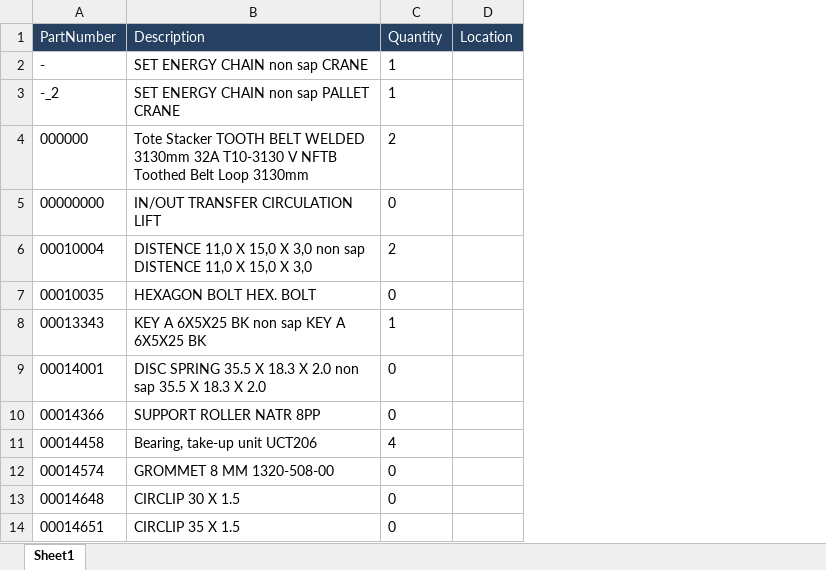
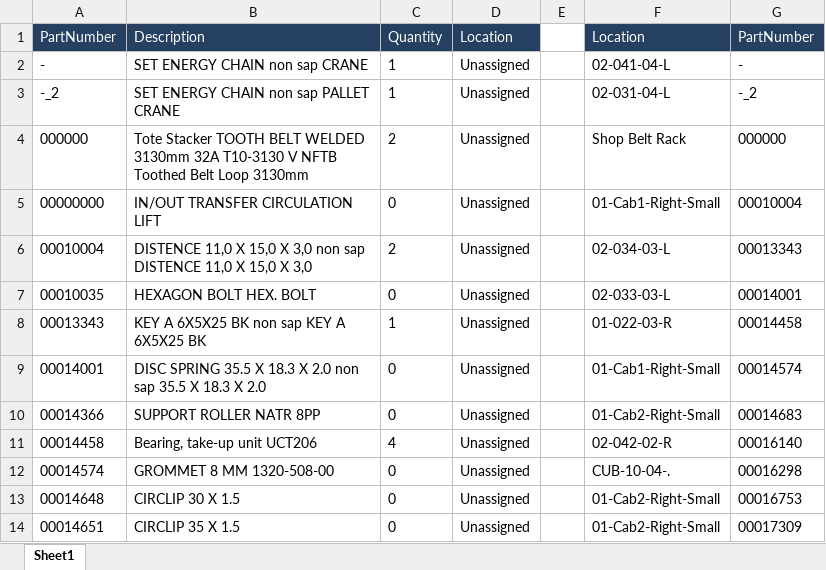
Before and after one commit to FenrirConsulting/CodeBase, an Excel workbook: Documents/WorkingPartsList.xlsx, sheet Sheet1, drawn as a sheet; only a part is shown; values as stored, in another font and other column widths than the file's, no borders; table styles not drawn; removed rows and columns are numbered as before the commit, all else as after; the diff names each change by its address in the sheet, - before the commit and + after, or states it on an @@ line.

```diff
--- a/Documents/WorkingPartsList.xlsx (sheet Sheet1)
+++ b/Documents/WorkingPartsList.xlsx (sheet Sheet1)
-column D, row 1: Location
+column D, rows 1-14: Location | Unassigned | Unassigned | Unassigned | Unassigned | Unassigned | Unassigned | Unassigned | Unassigned | Unassigned | Unassigned | Unassigned | Unassigned | Unassigned
+column E, empty
+column F, rows 1-14: Location | 02-041-04-L | 02-031-04-L | Shop Belt Rack | 01-Cab1-Right-Small | 02-034-03-L | 02-033-03-L | 01-022-03-R | 01-Cab1-Right-Small | 01-Cab2-Right-Small | 02-042-02-R | CUB-10-04-. | 01-Cab2-Right-Small | 01-Cab2-Right-Small
+column G, rows 1-14: PartNumber | - | -_2 | 000000 | 00010004 | 00013343 | 00014001 | 00014458 | 00014574 | 00014683 | 00016140 | 00016298 | 00016753 | 00017309
```
Also changed, not shown: 24 other files.
